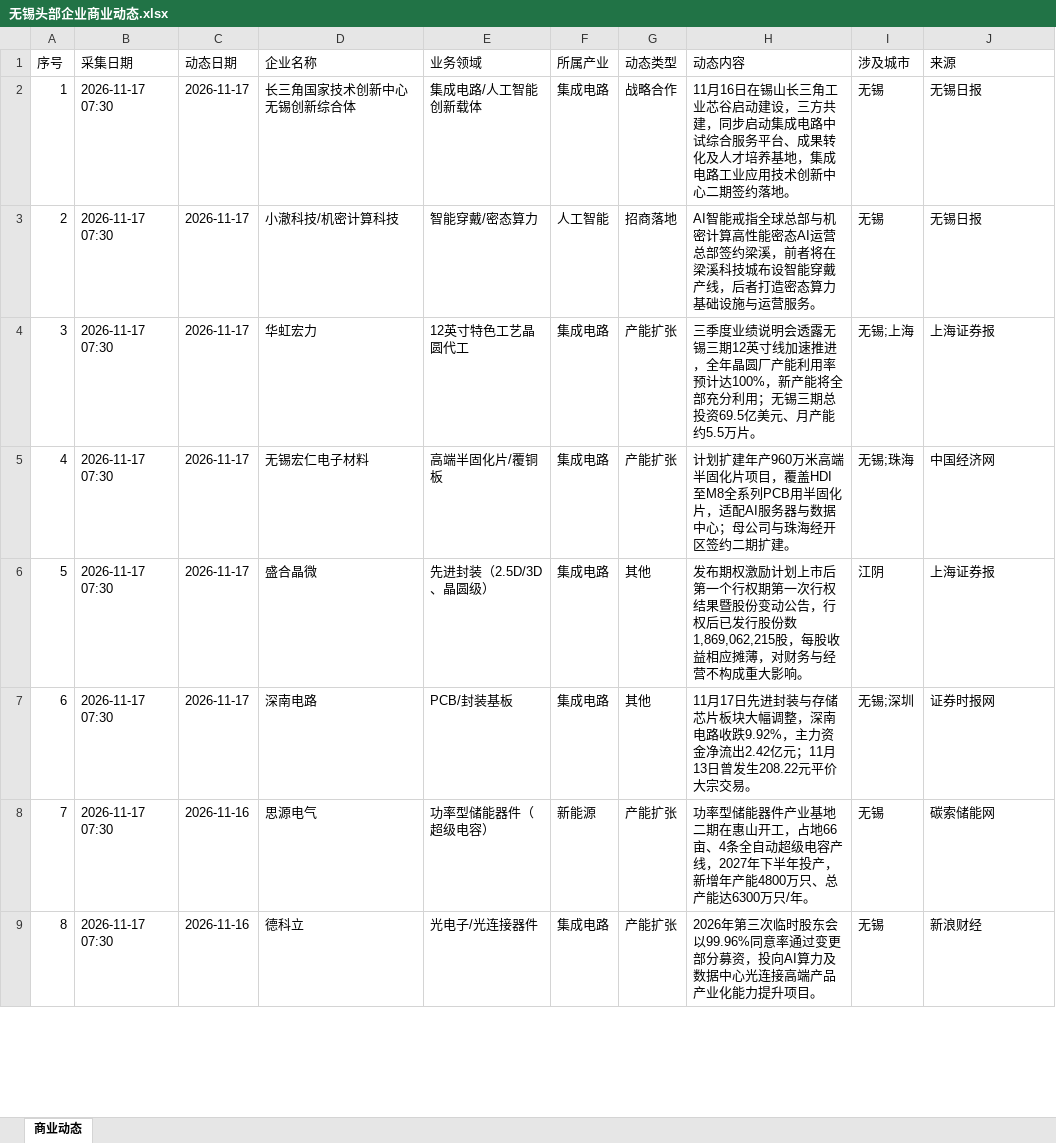
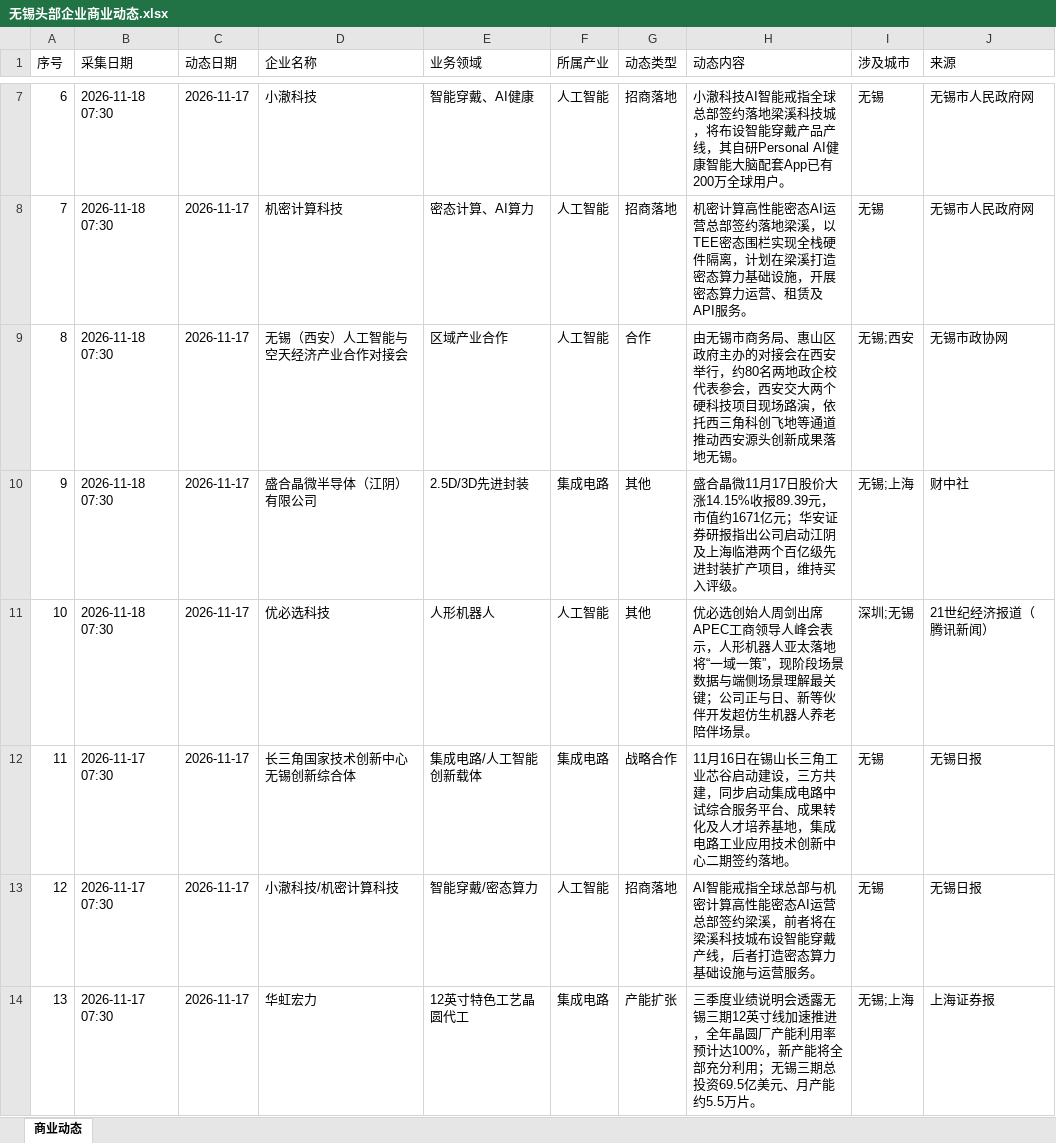
Before and after one commit to happylittlezhu/wuxi-news, an Excel workbook: 无锡头部企业商业动态.xlsx, sheet 商业动态, drawn as a sheet; only a part is shown, gaps mark what is left out; the shorter side is filled out with more unchanged rows; values as stored, in another font and other column widths than the file's, no borders; addresses are those after the commit; the diff covers the shown part only; the diff names each change by its address in the sheet, - before the commit and + after, or states it on an @@ line.

```diff
--- a/无锡头部企业商业动态.xlsx (sheet 商业动态)
+++ b/无锡头部企业商业动态.xlsx (sheet 商业动态)
+row 7: 6 | 2026-11-18 07:30 | 2026-11-17 | 小澈科技 | 智能穿戴、AI健康 | 人工智能 | 招商落地 | 小澈科技AI智能戒指全球总部签约落地梁溪科技城，将布设智能穿戴产品产线，其自研Personal AI健康智能大脑配套App已有200万全球用户。 | 无锡 | 无锡市人民政府网
+row 8: 7 | 2026-11-18 07:30 | 2026-11-17 | 机密计算科技 | 密态计算、AI算力 | 人工智能 | 招商落地 | 机密计算高性能密态AI运营总部签约落地梁溪，以TEE密态围栏实现全栈硬件隔离，计划在梁溪打造密态算力基础设施，开展密态算力运营、租赁及API服务。 | 无锡 | 无锡市人民政府网
+row 9: 8 | 2026-11-18 07:30 | 2026-11-17 | 无锡（西安）人工智能与空天经济产业合作对接会 | 区域产业合作 | 人工智能 | 合作 | 由无锡市商务局、惠山区政府主办的对接会在西安举行，约80名两地政企校代表参会，西安交大两个硬科技项目现场路演，依托西三角科创飞地等通道推动西安源头创新成果落地无锡。 | 无锡;西安 | 无锡市政协网
+row 10: 9 | 2026-11-18 07:30 | 2026-11-17 | 盛合晶微半导体（江阴）有限公司 | 2.5D/3D先进封装 | 集成电路 | 其他 | 盛合晶微11月17日股价大涨14.15%收报89.39元，市值约1671亿元；华安证券研报指出公司启动江阴及上海临港两个百亿级先进封装扩产项目，维持买入评级。 | 无锡;上海 | 财中社
+row 11: 10 | 2026-11-18 07:30 | 2026-11-17 | 优必选科技 | 人形机器人 | 人工智能 | 其他 | 优必选创始人周剑出席APEC工商领导人峰会表示，人形机器人亚太落地将“一域一策”，现阶段场景数据与端侧场景理解最关键；公司正与日、新等伙伴开发超仿生机器人养老陪伴场景。 | 深圳;无锡 | 21世纪经济报道（腾讯新闻）
@@ column A (序号) renumbered from row 12 down @@
```
Also changed, not shown: 6 added rows elsewhere in this sheet.
